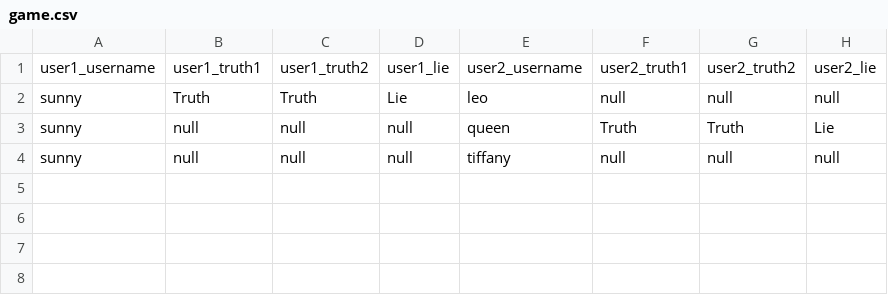
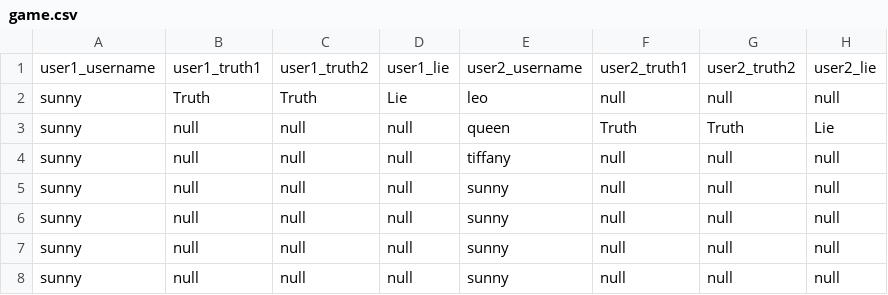
Before and after one commit to CSC207-2022F-UofT/course-project-group-45-tut0201-ba3185, a CSV file: src/main/java/database/game.csv, drawn as a sheet; the diff names each change by its address in the sheet, - before the commit and + after, or states it on an @@ line.

```diff
--- a/src/main/java/database/game.csv
+++ b/src/main/java/database/game.csv
+row 5: sunny | null | null | null | sunny | null | null | null
+row 6: sunny | null | null | null | sunny | null | null | null
+row 7: sunny | null | null | null | sunny | null | null | null
+row 8: sunny | null | null | null | sunny | null | null | null
```
Also changed, not shown: 3 other files.
